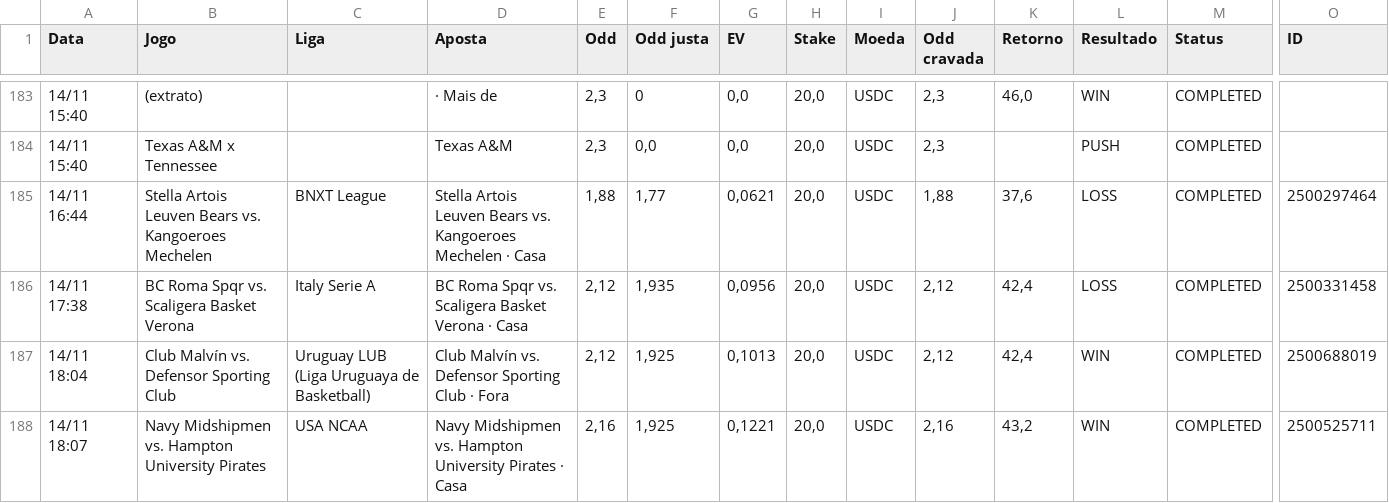
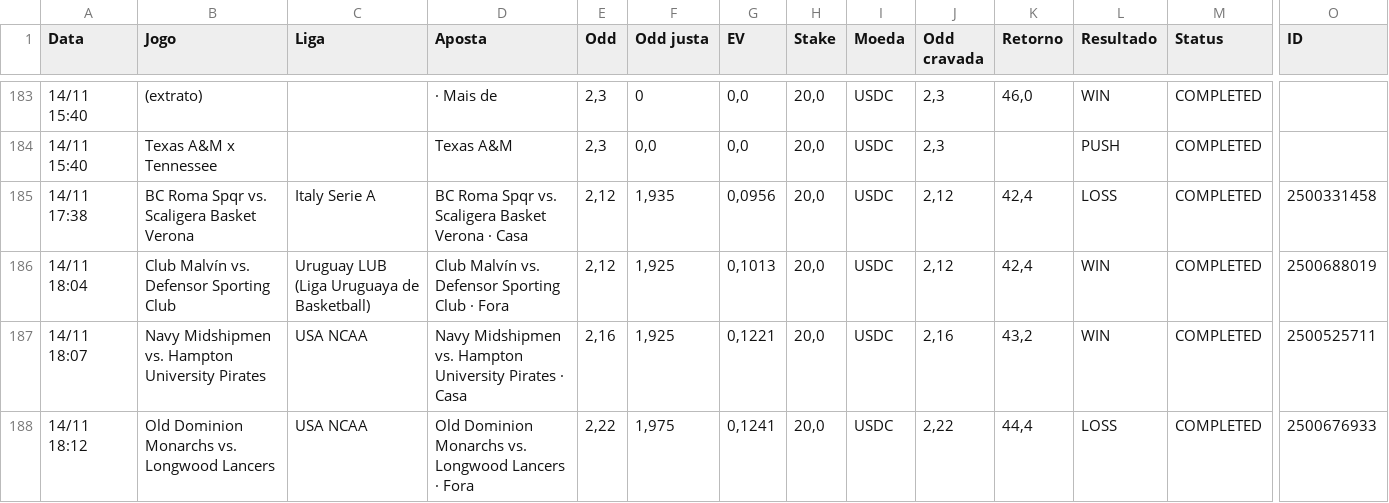
Before and after one commit to paterrx/apostas-espelho, a CSV file: apostas.csv, drawn as a sheet; only a part is shown, gaps mark what is left out; the shorter side is filled out with more unchanged rows; rows hold the shown columns only; the diff names each change by its address in the sheet, - before the commit and + after, or states it on an @@ line.

Commit message:
espelho: sincroniza com o extrato
Co-authored-by: OpenBot <335604065+openbotgit[bot]@users.noreply.github.com>

```diff
--- a/apostas.csv
+++ b/apostas.csv
-row 185: 14/11 16:44 | Stella Artois Leuven Bears vs. Kangoeroes Mechelen | BNXT League | Stella Artois Leuven Bears vs. Kangoeroes Mechelen · Casa | 1,88 | 1,77 | 0,0621 | 20,0 | USDC | 1,88 | 37,6 | LOSS | COMPLETED | 2500297464
```
